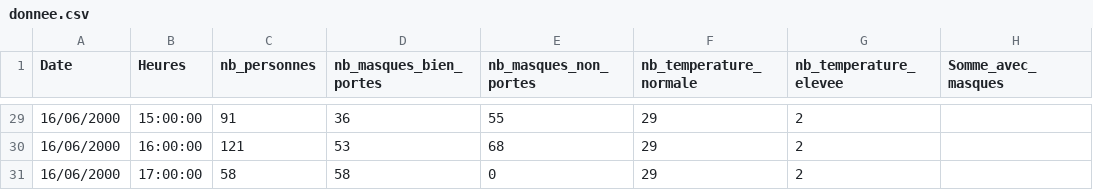
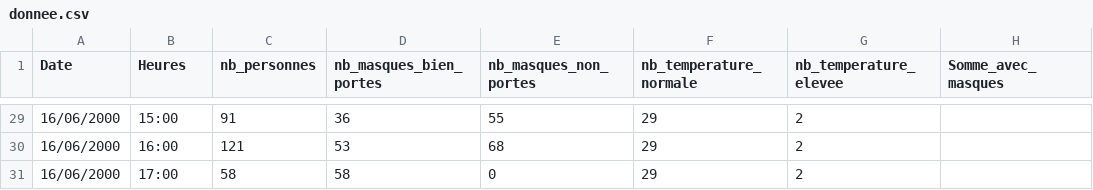
Before and after one commit to zakenobi/CVHALL, a CSV file: exemple_programe/stat_CS/donnee.csv, drawn as a sheet; only a part is shown, gaps mark what is left out; the diff covers the shown part only; the diff names each change by its address in the sheet, - before the commit and + after, or states it on an @@ line.

```diff
--- a/exemple_programe/stat_CS/donnee.csv
+++ b/exemple_programe/stat_CS/donnee.csv
-B29 (Heures): 15:00:00
+B29 (Heures): 15:00
-B30 (Heures): 16:00:00
+B30 (Heures): 16:00
-B31 (Heures): 17:00:00
+B31 (Heures): 17:00
```
Also changed, not shown: 27 edited cells elsewhere in this file, 1 other file.
